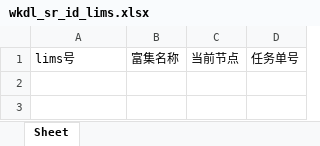
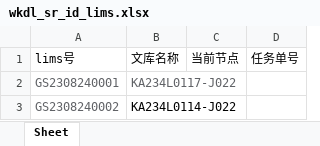
Before and after one commit to ZhouGZ666888/AutoTestScriptForSHLIMS, an Excel workbook: data/excel_doc/wkdl_sr_id_lims.xlsx, sheet Sheet, drawn as a sheet; values as stored, in another font and other column widths than the file's, no borders; the diff names each change by its address in the sheet, - before the commit and + after, or states it on an @@ line.

```diff
--- a/data/excel_doc/wkdl_sr_id_lims.xlsx (sheet Sheet)
+++ b/data/excel_doc/wkdl_sr_id_lims.xlsx (sheet Sheet)
-B1: 富集名称
+B1: 文库名称
+row 2: GS2308240001 | KA234L0117-J022
+row 3: GS2308240002 | KA234L0114-J022
```
Also changed, not shown: data/excel_doc/wkdl_non_sr_id_lims.xlsx, data/import_excel/定量-结果表SR样本导入模板E.xlsx, 22 other files.
